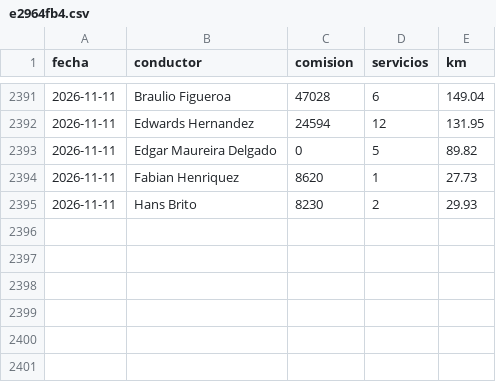
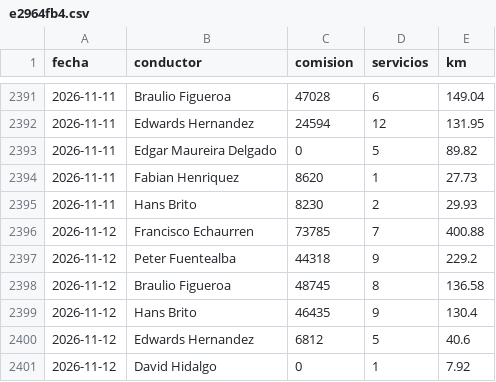
Before and after one commit to rubness007/qz-13a41abc58, a CSV file: e2964fb4.csv, drawn as a sheet; only a part is shown, gaps mark what is left out.

Commit message:
Reporte 2026-11-12

```diff
--- a/e2964fb4.csv
+++ b/e2964fb4.csv
@@ -2395 +2395,7 @@ fecha,conductor,comision,servicios,km
 2026-11-11,Hans Brito,8230,2,29.93
+2026-11-12,Francisco Echaurren,73785,7,400.88
+2026-11-12,Peter Fuentealba,44318,9,229.2
+2026-11-12,Braulio Figueroa,48745,8,136.58
+2026-11-12,Hans Brito,46435,9,130.4
+2026-11-12,Edwards Hernandez,6812,5,40.6
+2026-11-12,David Hidalgo,0,1,7.92
```
